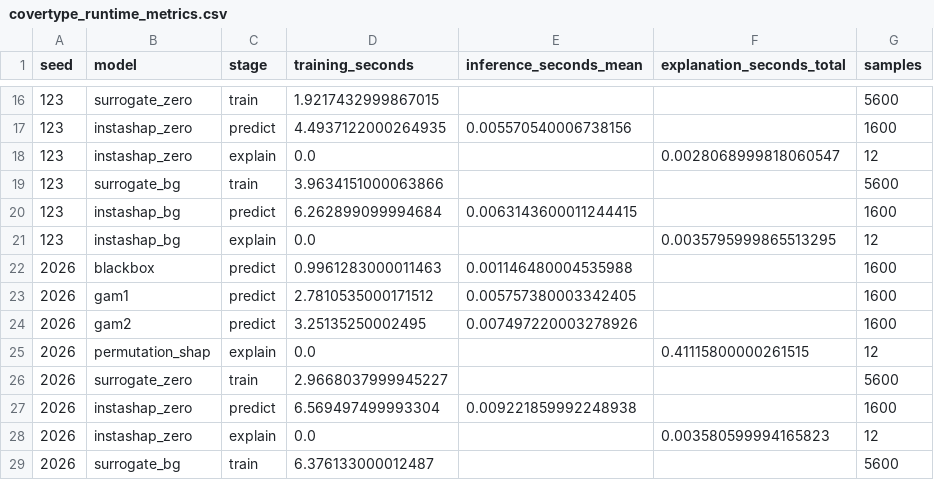
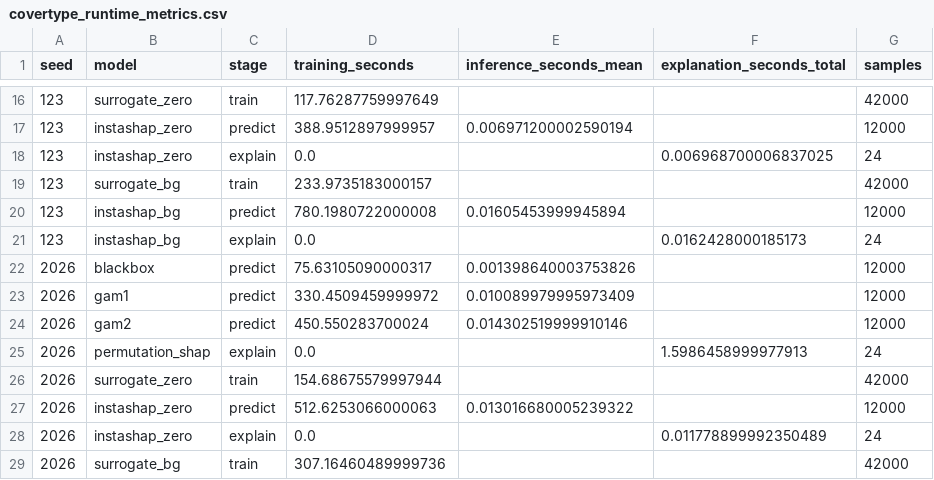
Before and after one commit to Ganesh172919/X_AI-Project, a CSV file: Phase_3_work/results/tables/covertype_runtime_metrics.csv, drawn as a sheet; only a part is shown, gaps mark what is left out; the diff covers the shown part only.

```diff
--- a/Phase_3_work/results/tables/covertype_runtime_metrics.csv
+++ b/Phase_3_work/results/tables/covertype_runtime_metrics.csv
@@ -16,14 +16,14 @@ seed,model,stage,training_seconds,inference_seconds_mean,explanation_seconds_tot
-123,surrogate_zero,train,1.9217432999867015,,,5600
-123,instashap_zero,predict,4.4937122000264935,0.005570540006738156,,1600
-123,instashap_zero,explain,0.0,,0.0028068999818060547,12
-123,surrogate_bg,train,3.9634151000063866,,,5600
-123,instashap_bg,predict,6.262899099994684,0.0063143600011244415,,1600
-123,instashap_bg,explain,0.0,,0.0035795999865513295,12
-2026,blackbox,predict,0.9961283000011463,0.001146480004535988,,1600
-2026,gam1,predict,2.7810535000171512,0.005757380003342405,,1600
-2026,gam2,predict,3.25135250002495,0.007497220003278926,,1600
-2026,permutation_shap,explain,0.0,,0.41115800000261515,12
-2026,surrogate_zero,train,2.9668037999945227,,,5600
-2026,instashap_zero,predict,6.569497499993304,0.009221859992248938,,1600
-2026,instashap_zero,explain,0.0,,0.003580599994165823,12
-2026,surrogate_bg,train,6.376133000012487,,,5600
+123,surrogate_zero,train,117.76287759997649,,,42000
+123,instashap_zero,predict,388.9512897999957,0.006971200002590194,,12000
+123,instashap_zero,explain,0.0,,0.006968700006837025,24
+123,surrogate_bg,train,233.9735183000157,,,42000
+123,instashap_bg,predict,780.1980722000008,0.01605453999945894,,12000
+123,instashap_bg,explain,0.0,,0.0162428000185173,24
+2026,blackbox,predict,75.63105090000317,0.001398640003753826,,12000
+2026,gam1,predict,330.4509459999972,0.010089979995973409,,12000
+2026,gam2,predict,450.550283700024,0.014302519999910146,,12000
+2026,permutation_shap,explain,0.0,,1.5986458999977913,24
+2026,surrogate_zero,train,154.68675579997944,,,42000
+2026,instashap_zero,predict,512.6253066000063,0.013016680005239322,,12000
+2026,instashap_zero,explain,0.0,,0.011778899992350489,24
+2026,surrogate_bg,train,307.16460489999736,,,42000
```
Also changed, not shown: 41 edited cells elsewhere in this file, Phase_3_work/results/tables/covertype_explanation_fidelity.csv, Phase_3_work/results/tables/covertype_explanation_summary.csv, 25 other files.
